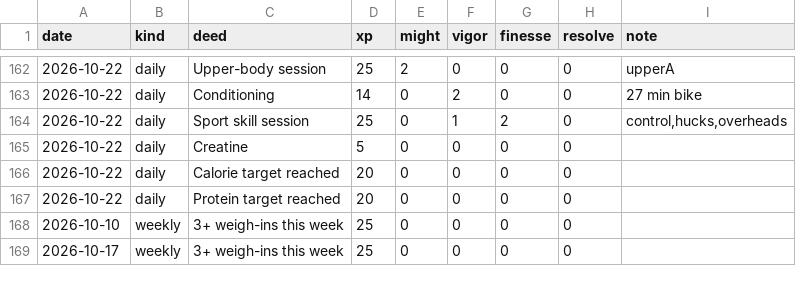
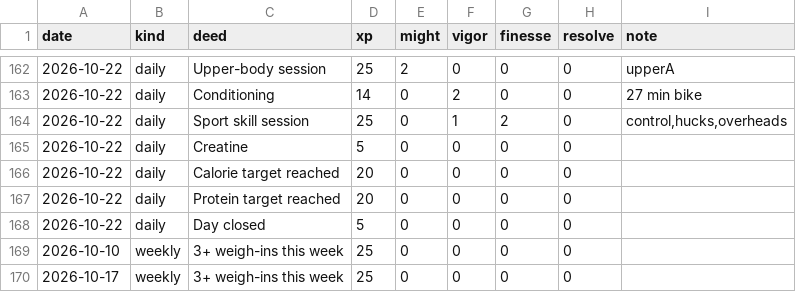
Before and after one commit to bro2jo/leyenda, a CSV file: engine/deeds.csv, drawn as a sheet; only a part is shown, gaps mark what is left out; the diff names each change by its address in the sheet, - before the commit and + after, or states it on an @@ line.

```diff
--- a/engine/deeds.csv
+++ b/engine/deeds.csv
+row 168: 2026-10-22 | daily | Day closed | 5 | 0 | 0 | 0 | 0
```
Also changed, not shown: real/logs/daily_log.csv, 24 other files.
